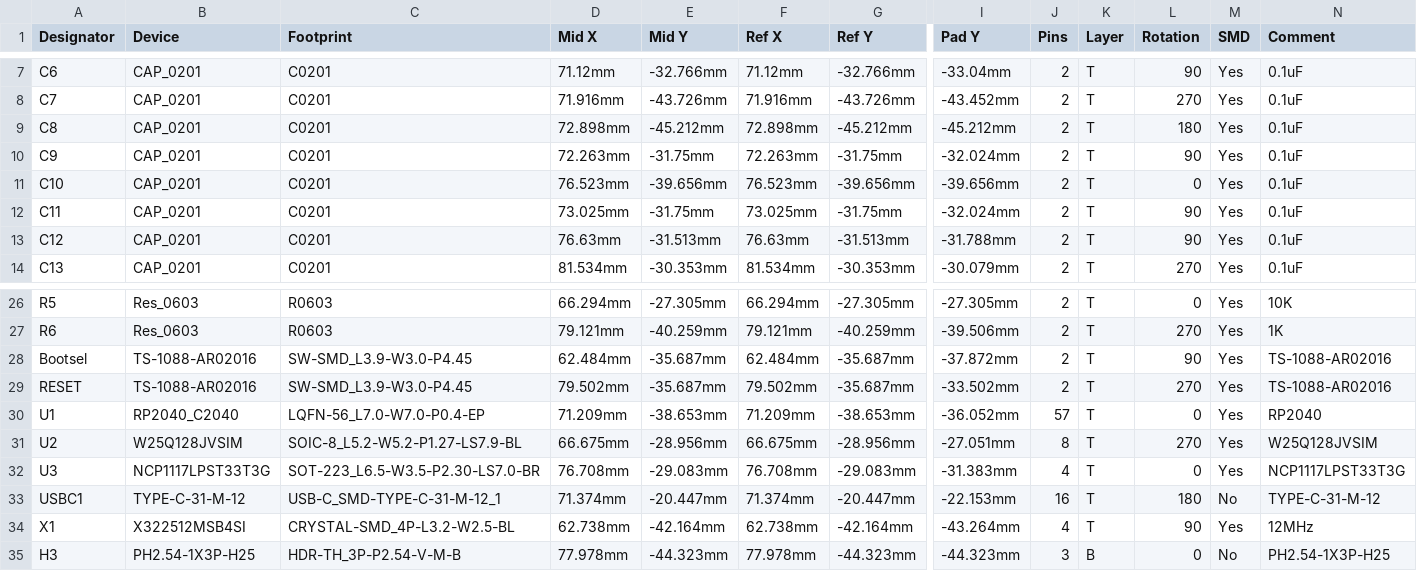
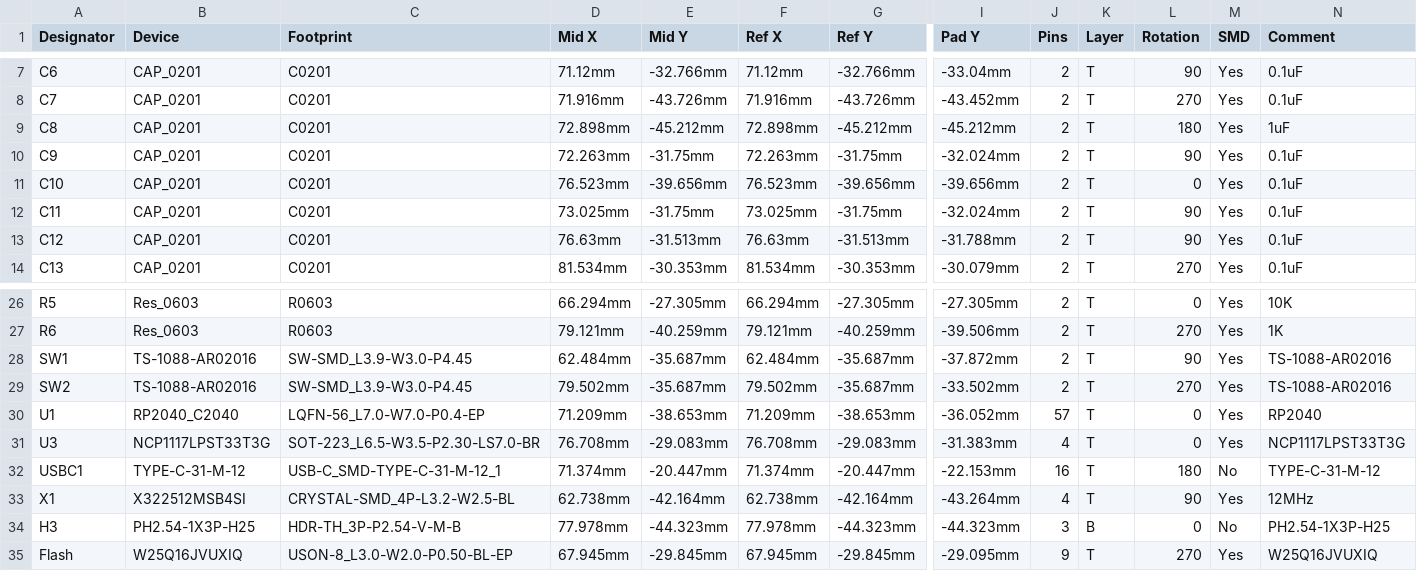
Before and after one commit to Acidicts/RP2040-DevBoard, a CSV file: production/CPL.csv, drawn as a sheet; only a part is shown, gaps mark what is left out; removed rows and columns are numbered as before the commit, all else as after; rows hold the shown columns only; the diff names each change by its address in the sheet, - before the commit and + after, or states it on an @@ line.

```diff
--- a/production/CPL.csv
+++ b/production/CPL.csv
-N9 (Comment): 0.1uF
+N9 (Comment): 1uF
-A28 (Designator): Bootsel
+A28 (Designator): SW1
-A29 (Designator): RESET
+A29 (Designator): SW2
-row 31: U2 | W25Q128JVSIM | SOIC-8_L5.2-W5.2-P1.27-LS7.9-BL | 66.675mm | -28.956mm | 66.675mm | -28.956mm | -27.051mm | 8 | T | 270 | Yes | W25Q128JVSIM
+row 35: Flash | W25Q16JVUXIQ | USON-8_L3.0-W2.0-P0.50-BL-EP | 67.945mm | -29.845mm | 67.945mm | -29.845mm | -29.095mm | 9 | T | 270 | Yes | W25Q16JVUXIQ
```
Also changed, not shown: production/BOM.csv, 1 other file.
